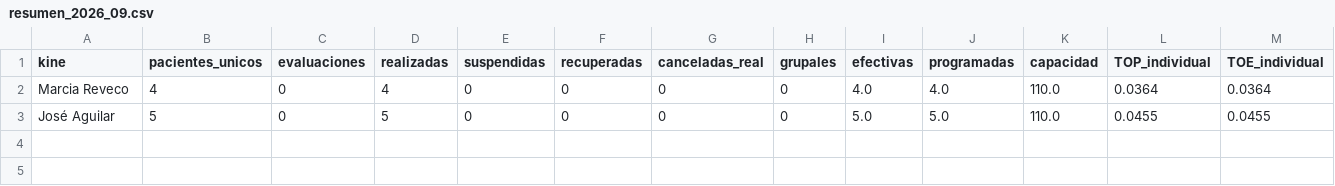
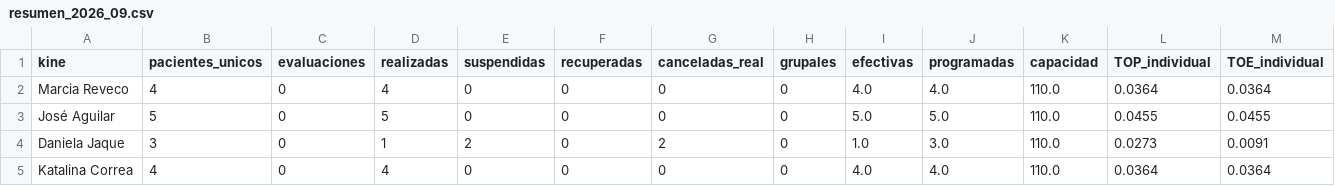
Before and after one commit to SebaNazar/termometro-kinexperience, a CSV file: docs/resumen_2026_09.csv, drawn as a sheet; only a part is shown; rows hold the shown columns only; the diff names each change by its address in the sheet, - before the commit and + after, or states it on an @@ line.

```diff
--- a/docs/resumen_2026_09.csv
+++ b/docs/resumen_2026_09.csv
+row 4: Daniela Jaque | 3 | 0 | 1 | 2 | 0 | 2 | 0 | 1.0 | 3.0 | 110.0 | 0.0273 | 0.0091
+row 5: Katalina Correa | 4 | 0 | 4 | 0 | 0 | 0 | 0 | 4.0 | 4.0 | 110.0 | 0.0364 | 0.0364
```
Also changed, not shown: 3 other files.
